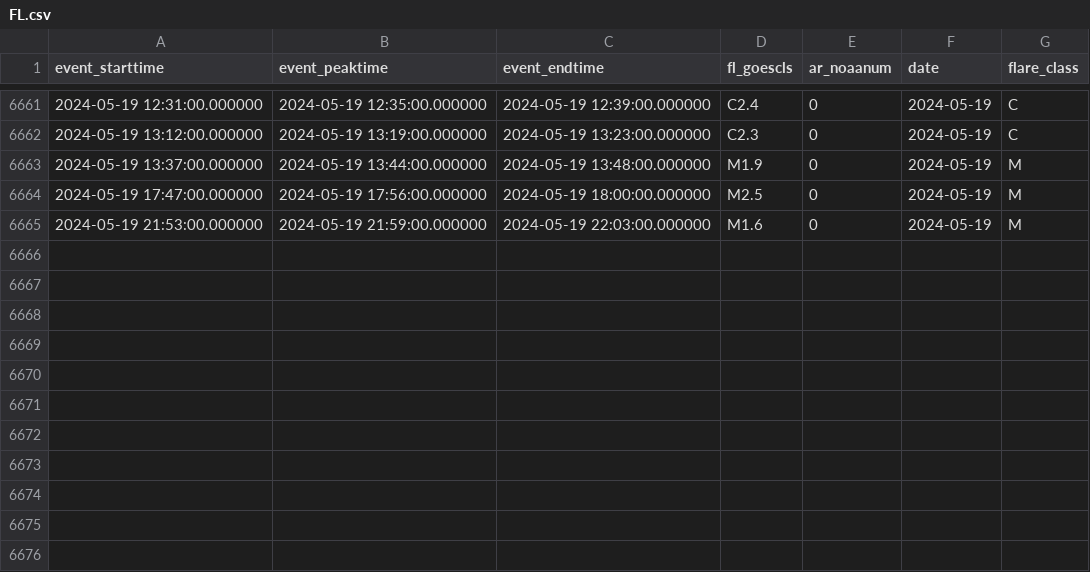
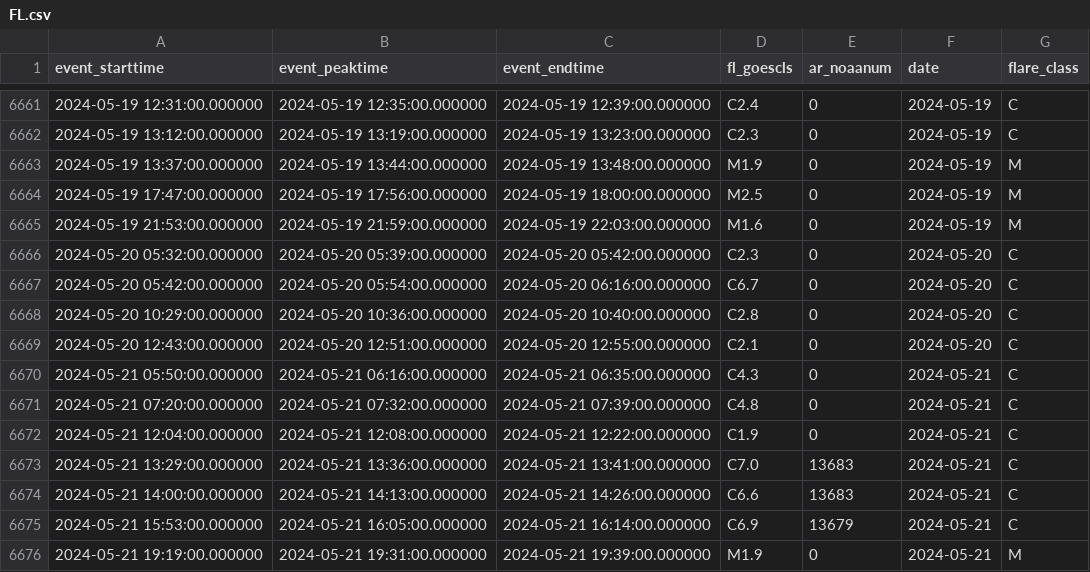
Before and after one commit to shibaji7/SD_RT_SWF_Monitoring, a CSV file: assets/data/FL.csv, drawn as a sheet; only a part is shown, gaps mark what is left out; the diff names each change by its address in the sheet, - before the commit and + after, or states it on an @@ line.

```diff
--- a/assets/data/FL.csv
+++ b/assets/data/FL.csv
+row 6666: 2024-05-20 05:32:00.000000 | 2024-05-20 05:39:00.000000 | 2024-05-20 05:42:00.000000 | C2.3 | 0 | 2024-05-20 | C
+row 6667: 2024-05-20 05:42:00.000000 | 2024-05-20 05:54:00.000000 | 2024-05-20 06:16:00.000000 | C6.7 | 0 | 2024-05-20 | C
+row 6668: 2024-05-20 10:29:00.000000 | 2024-05-20 10:36:00.000000 | 2024-05-20 10:40:00.000000 | C2.8 | 0 | 2024-05-20 | C
+row 6669: 2024-05-20 12:43:00.000000 | 2024-05-20 12:51:00.000000 | 2024-05-20 12:55:00.000000 | C2.1 | 0 | 2024-05-20 | C
+row 6670: 2024-05-21 05:50:00.000000 | 2024-05-21 06:16:00.000000 | 2024-05-21 06:35:00.000000 | C4.3 | 0 | 2024-05-21 | C
+row 6671: 2024-05-21 07:20:00.000000 | 2024-05-21 07:32:00.000000 | 2024-05-21 07:39:00.000000 | C4.8 | 0 | 2024-05-21 | C
+row 6672: 2024-05-21 12:04:00.000000 | 2024-05-21 12:08:00.000000 | 2024-05-21 12:22:00.000000 | C1.9 | 0 | 2024-05-21 | C
+row 6673: 2024-05-21 13:29:00.000000 | 2024-05-21 13:36:00.000000 | 2024-05-21 13:41:00.000000 | C7.0 | 13683 | 2024-05-21 | C
+row 6674: 2024-05-21 14:00:00.000000 | 2024-05-21 14:13:00.000000 | 2024-05-21 14:26:00.000000 | C6.6 | 13683 | 2024-05-21 | C
+row 6675: 2024-05-21 15:53:00.000000 | 2024-05-21 16:05:00.000000 | 2024-05-21 16:14:00.000000 | C6.9 | 13679 | 2024-05-21 | C
+row 6676: 2024-05-21 19:19:00.000000 | 2024-05-21 19:31:00.000000 | 2024-05-21 19:39:00.000000 | M1.9 | 0 | 2024-05-21 | M
```
Also changed, not shown: assets/data/Colors.csv, 13 other files.
